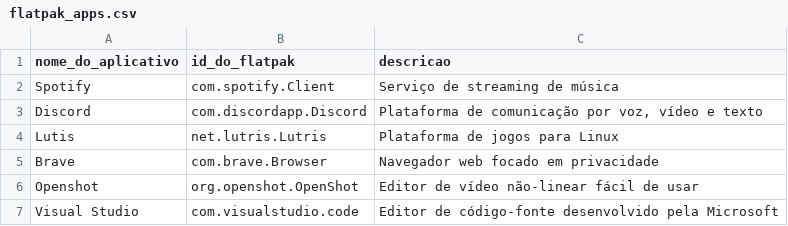
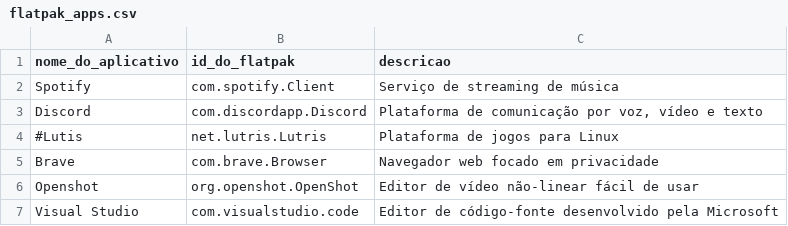
Before and after one commit to nettaskjr/meu-debian, a CSV file: flatpak_apps.csv, drawn as a sheet; only a part is shown.

```diff
--- a/flatpak_apps.csv
+++ b/flatpak_apps.csv
@@ -3,3 +3,3 @@ Spotify,com.spotify.Client,"Serviço de streaming de música"
 Discord,com.discordapp.Discord,"Plataforma de comunicação por voz, vídeo e texto"
-Lutis,net.lutris.Lutris,"Plataforma de jogos para Linux"
+#Lutis,net.lutris.Lutris,"Plataforma de jogos para Linux"
 Brave,com.brave.Browser,"Navegador web focado em privacidade"
```
Also changed, not shown: 1 other file.
